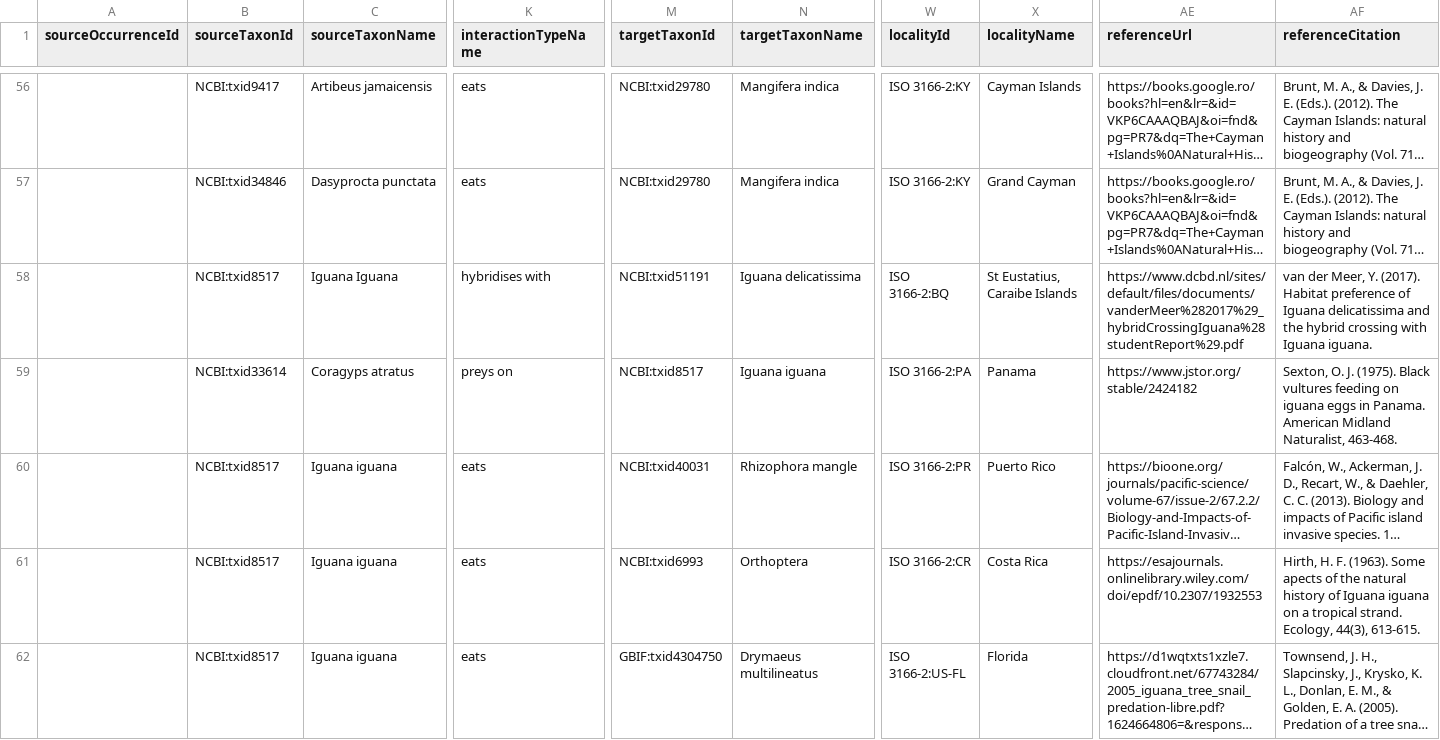
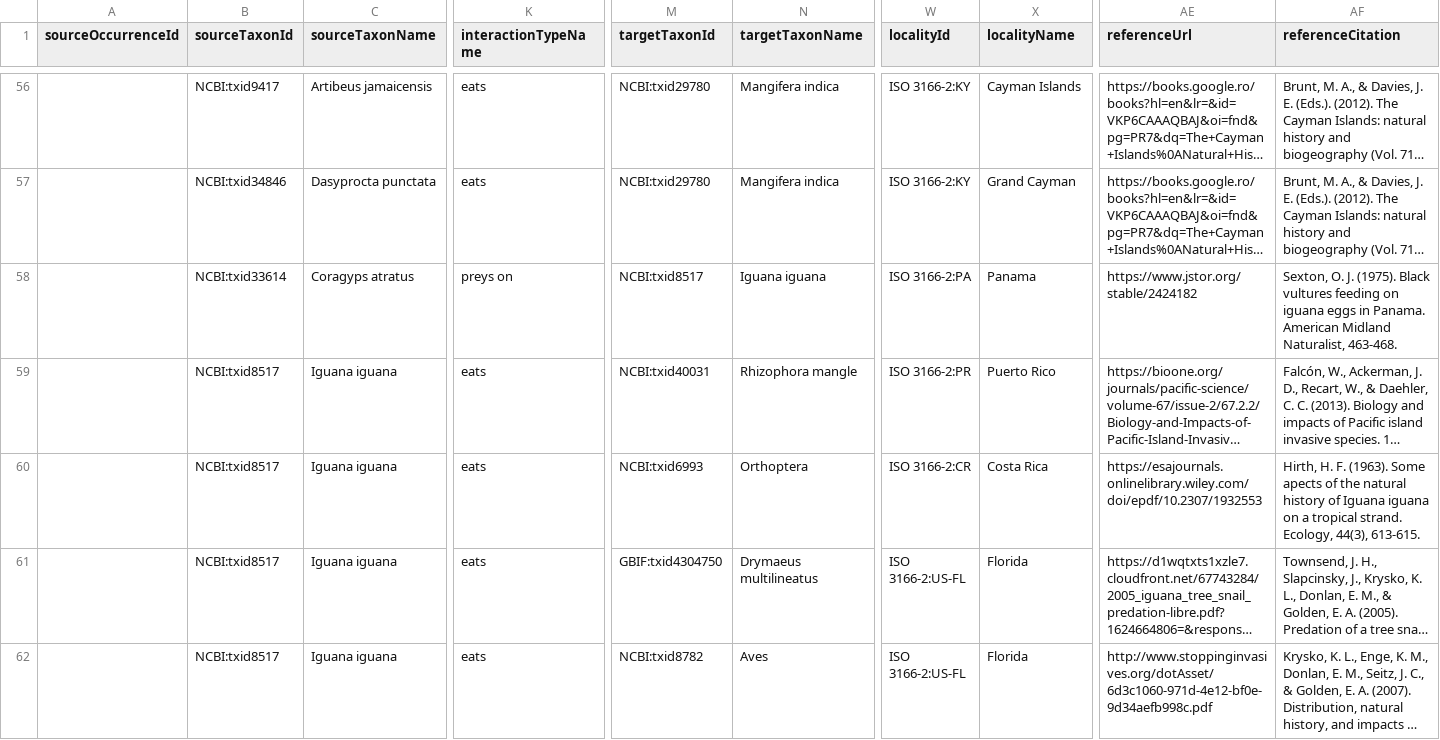
Before and after one commit to SabinaVlad/iguana, a TSV file: interactions.tsv, drawn as a sheet; only a part is shown, gaps mark what is left out; the shorter side is filled out with more unchanged rows; long unchanged cells end in …; rows hold the shown columns only; the diff covers the shown part only; the diff names each change by its address in the sheet, - before the commit and + after, or states it on an @@ line.

Commit message:
Add files via upload

```diff
--- a/interactions.tsv
+++ b/interactions.tsv
-row 58:  | NCBI:txid8517 | Iguana Iguana | hybridises with | NCBI:txid51191 | Iguana delicatissima | ISO 3166-2:BQ | St Eustatius, Caraibe Islands | https://www.dcbd.nl/sites/default/files/documents/vanderMeer%282017%29_hybridCrossingIguana%28studentReport%29.pdf | van der Meer, Y. (2017). Habitat preference of Iguana delicatissima and the hybrid crossing with Iguana iguana.
```
Also changed, not shown: 1 removed row elsewhere in this file.
